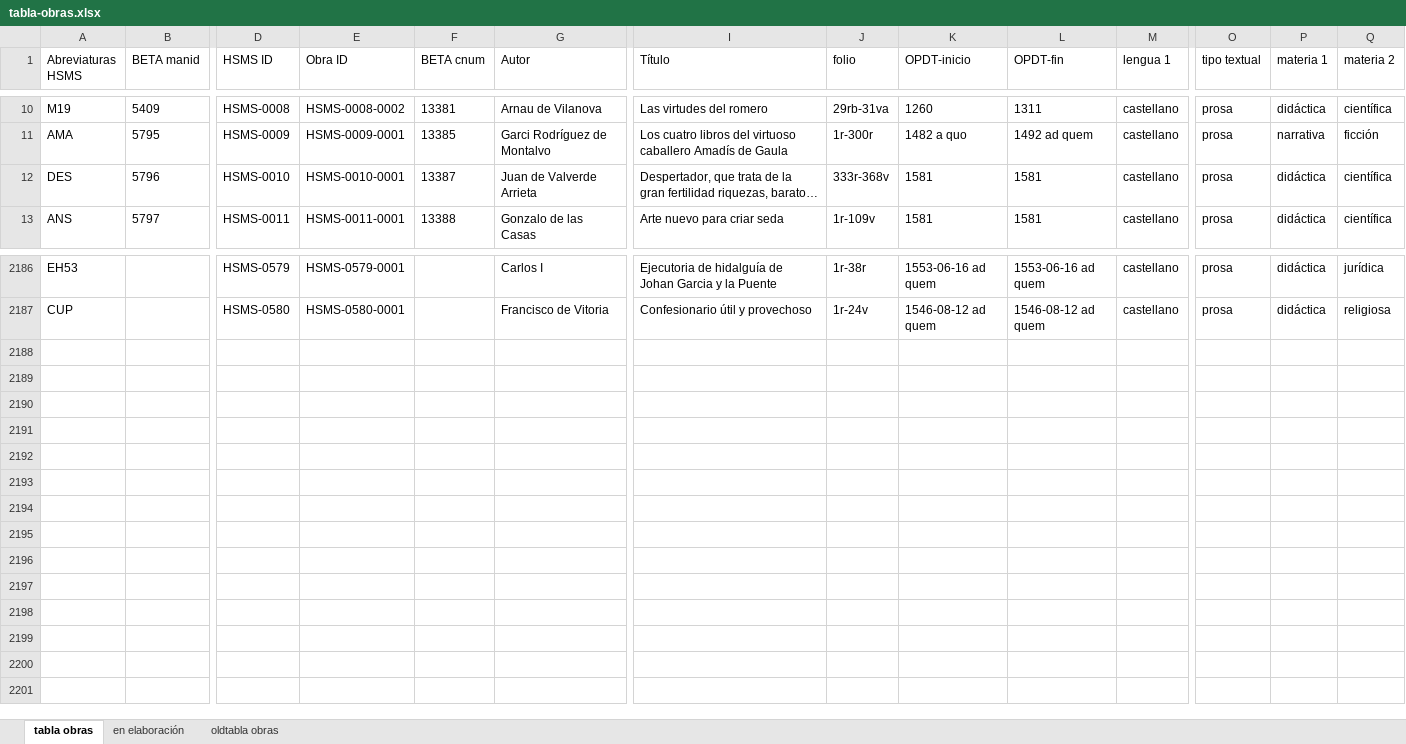
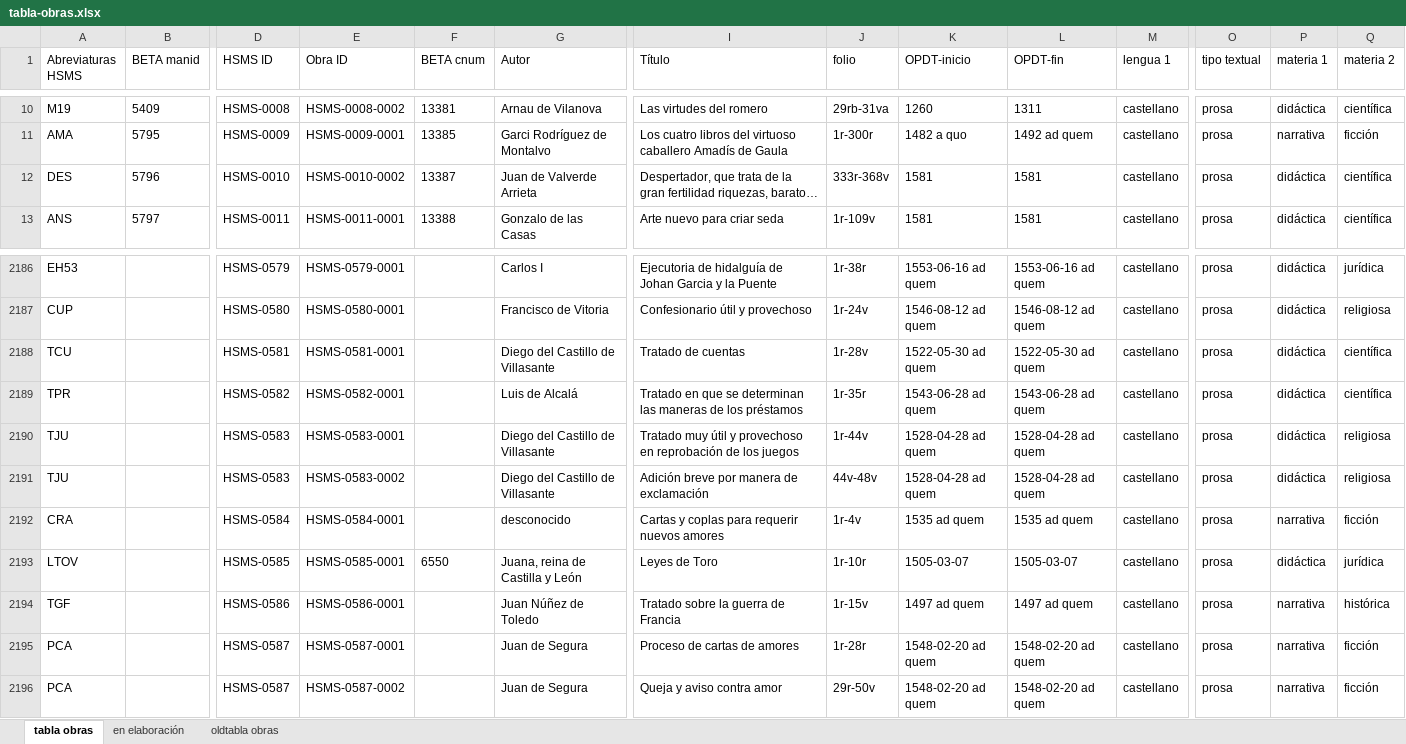
Before and after one commit to hispanicseminary/OSTA, an Excel workbook: tables/tabla-obras.xlsx, sheet tabla obras, drawn as a sheet; only a part is shown, gaps mark what is left out; long unchanged cells end in …; values as stored, in another font and other column widths than the file's, no borders; table styles not drawn; rows hold the shown columns only; the diff names each change by its address in the sheet, - before the commit and + after, or states it on an @@ line.

```diff
--- a/tables/tabla-obras.xlsx (sheet tabla obras)
+++ b/tables/tabla-obras.xlsx (sheet tabla obras)
-E12 (Obra ID): HSMS-0010-0001
+E12 (Obra ID): HSMS-0010-0002
+row 2188: TCU |  | HSMS-0581 | HSMS-0581-0001 |  | Diego del Castillo de Villasante | Tratado de cuentas | 1r-28v | 1522-05-30 ad quem | 1522-05-30 ad quem | castellano | prosa | didáctica | científica
+row 2189: TPR |  | HSMS-0582 | HSMS-0582-0001 |  | Luis de Alcalá | Tratado en que se determinan las maneras de los préstamos | 1r-35r | 1543-06-28 ad quem | 1543-06-28 ad quem | castellano | prosa | didáctica | científica
+row 2190: TJU |  | HSMS-0583 | HSMS-0583-0001 |  | Diego del Castillo de Villasante | Tratado muy útil y provechoso en reprobación de los juegos | 1r-44v | 1528-04-28 ad quem | 1528-04-28 ad quem | castellano | prosa | didáctica | religiosa
+row 2191: TJU |  | HSMS-0583 | HSMS-0583-0002 |  | Diego del Castillo de Villasante | Adición breve por manera de exclamación | 44v-48v | 1528-04-28 ad quem | 1528-04-28 ad quem | castellano | prosa | didáctica | religiosa
+row 2192: CRA |  | HSMS-0584 | HSMS-0584-0001 |  | desconocido | Cartas y coplas para requerir nuevos amores | 1r-4v | 1535 ad quem | 1535 ad quem | castellano | prosa | narrativa | ficción
+row 2193: LTOV |  | HSMS-0585 | HSMS-0585-0001 | 6550 | Juana, reina de Castilla y León | Leyes de Toro | 1r-10r | 1505-03-07 | 1505-03-07 | castellano | prosa | didáctica | jurídica
+row 2194: TGF |  | HSMS-0586 | HSMS-0586-0001 |  | Juan Núñez de Toledo | Tratado sobre la guerra de Francia | 1r-15v | 1497 ad quem | 1497 ad quem | castellano | prosa | narrativa | histórica
+row 2195: PCA |  | HSMS-0587 | HSMS-0587-0001 |  | Juan de Segura | Proceso de cartas de amores | 1r-28r | 1548-02-20 ad quem | 1548-02-20 ad quem | castellano | prosa | narrativa | ficción
+row 2196: PCA |  | HSMS-0587 | HSMS-0587-0002 |  | Juan de Segura | Queja y aviso contra amor | 29r-50v | 1548-02-20 ad quem | 1548-02-20 ad quem | castellano | prosa | narrativa | ficción
```
Also changed, not shown: sheet en elaboración, tables/tabla-codices.xlsx.
